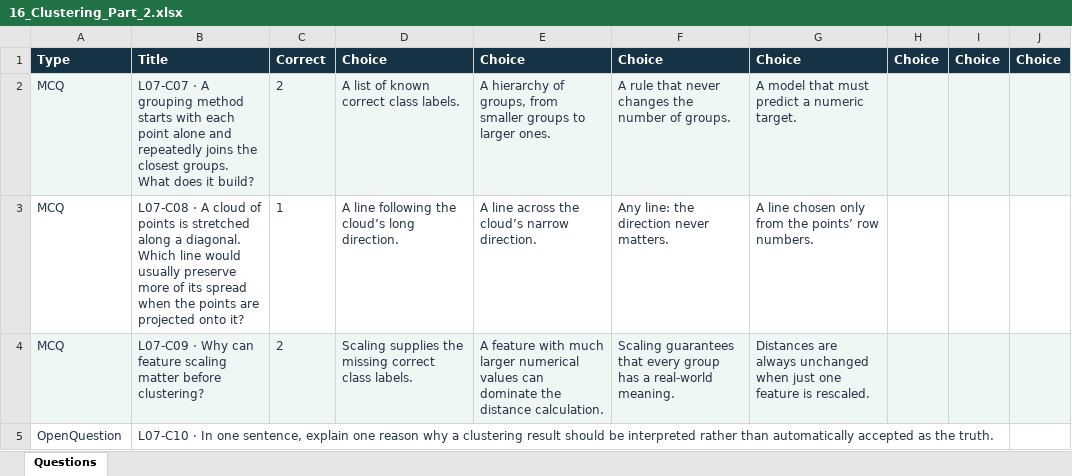
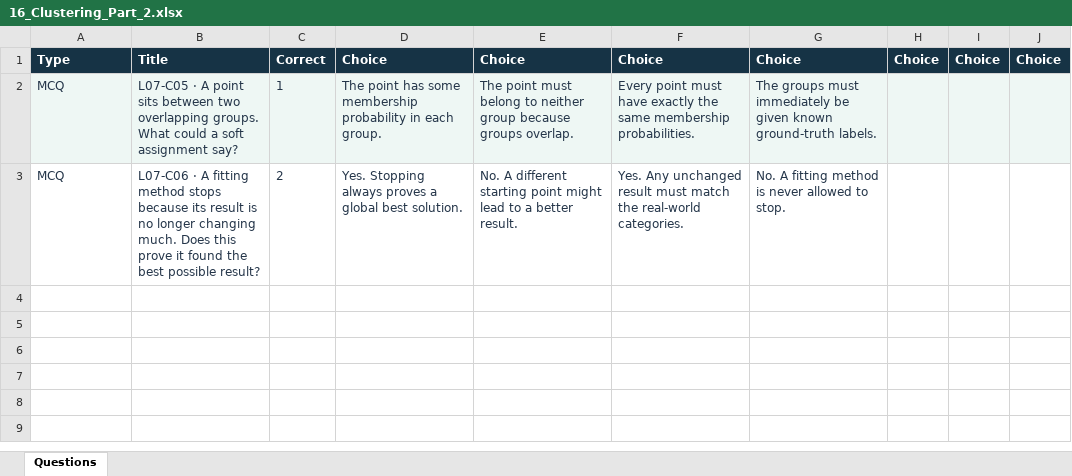
Before and after one commit to A7ocin/AIML2627, an Excel workbook: wooclap/imports/16_Clustering_Part_2.xlsx, sheet Questions, drawn as a sheet; values as stored, in another font and other column widths than the file's, no borders; removed rows and columns are numbered as before the commit, all else as after; the diff names each change by its address in the sheet, - before the commit and + after, or states it on an @@ line.

```diff
--- a/wooclap/imports/16_Clustering_Part_2.xlsx (sheet Questions)
+++ b/wooclap/imports/16_Clustering_Part_2.xlsx (sheet Questions)
-row 2: MCQ | L07-C07 · A grouping method starts with each point alone and repeatedly joins the closest groups. What does it build? | 2 | A list of known correct class labels. | A hierarchy of groups, from smaller groups to larger ones. | A rule that never changes the number of groups. | A model that must predict a numeric target.
-A2:J2 fill: none
+A2:J2 fill: #EEF7F4
-B2: L07-C08 · A cloud of points is stretched along a diagonal. Which line would usually preserve more of its spread when the points are projected onto it?
+B2: L07-C05 · A point sits between two overlapping groups. What could a soft assignment say?
-D2: A line following the cloud’s long direction.
+D2: The point has some membership probability in each group.
-E2: A line across the cloud’s narrow direction.
+E2: The point must belong to neither group because groups overlap.
-F2: Any line: the direction never matters.
+F2: Every point must have exactly the same membership probabilities.
-G2: A line chosen only from the points’ row numbers.
+G2: The groups must immediately be given known ground-truth labels.
-A3:J3 fill: #EEF7F4
+A3:J3 fill: none
-B3: L07-C09 · Why can feature scaling matter before clustering?
+B3: L07-C06 · A fitting method stops because its result is no longer changing much. Does this prove it found the best possible result?
-D3: Scaling supplies the missing correct class labels.
+D3: Yes. Stopping always proves a global best solution.
-E3: A feature with much larger numerical values can dominate the distance calculation.
+E3: No. A different starting point might lead to a better result.
-F3: Scaling guarantees that every group has a real-world meaning.
+F3: Yes. Any unchanged result must match the real-world categories.
-G3: Distances are always unchanged when just one feature is rescaled.
+G3: No. A fitting method is never allowed to stop.
-row 5: OpenQuestion | L07-C10 · In one sentence, explain one reason why a clustering result should be interpreted rather than automatically accepted as the truth.
```
Also changed, not shown: wooclap/imports/15_Clustering_Part_1.xlsx, wooclap/imports/optional/15_Clustering_Part_1_optional.xlsx, 30 other files.
